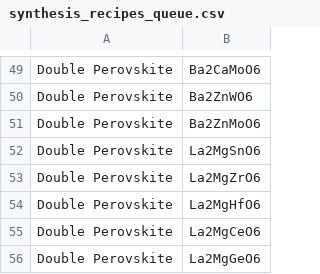
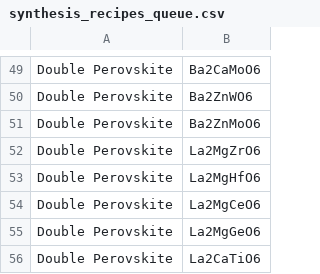
Before and after one commit to ColinBundschu/literature-search, a CSV file: synthesis_recipes_queue.csv, drawn as a sheet; only a part is shown, gaps mark what is left out; the shorter side is filled out with more unchanged rows.

```diff
--- a/synthesis_recipes_queue.csv
+++ b/synthesis_recipes_queue.csv
@@ -51,3 +51,2 @@ Double Perovskite,Ba2ZnWO6
 Double Perovskite,Ba2ZnMoO6
-Double Perovskite,La2MgSnO6
 Double Perovskite,La2MgZrO6
```
Also changed, not shown: synthesis_recipes.csv.
